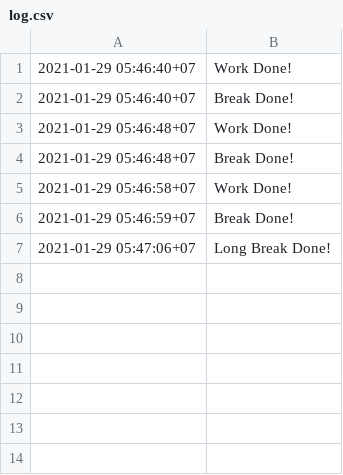
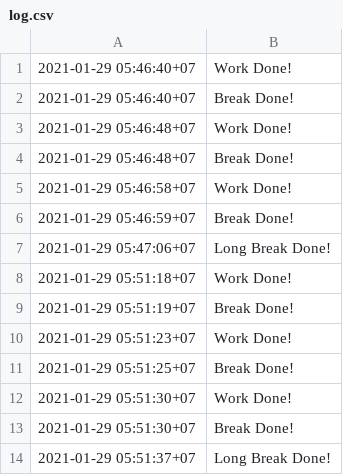
Before and after one commit to lykemike/ProjectFLAPomodoro, a CSV file: Pomodoro/log.csv, drawn as a sheet; the diff names each change by its address in the sheet, - before the commit and + after, or states it on an @@ line.

```diff
--- a/Pomodoro/log.csv
+++ b/Pomodoro/log.csv
+row 8: 2021-01-29 05:51:18+07 | Work Done!
+row 9: 2021-01-29 05:51:19+07 | Break Done!
+row 10: 2021-01-29 05:51:23+07 | Work Done!
+row 11: 2021-01-29 05:51:25+07 | Break Done!
+row 12: 2021-01-29 05:51:30+07 | Work Done!
+row 13: 2021-01-29 05:51:30+07 | Break Done!
+row 14: 2021-01-29 05:51:37+07 | Long Break Done!
```
Also changed, not shown: 6 other files.
